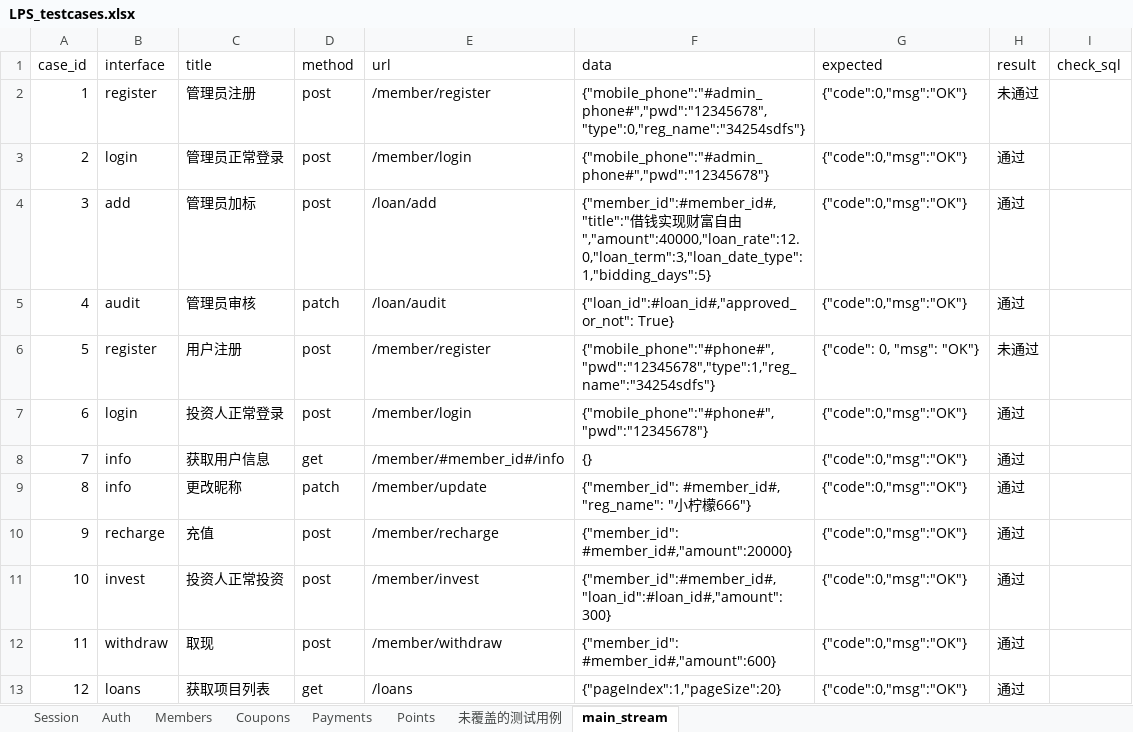
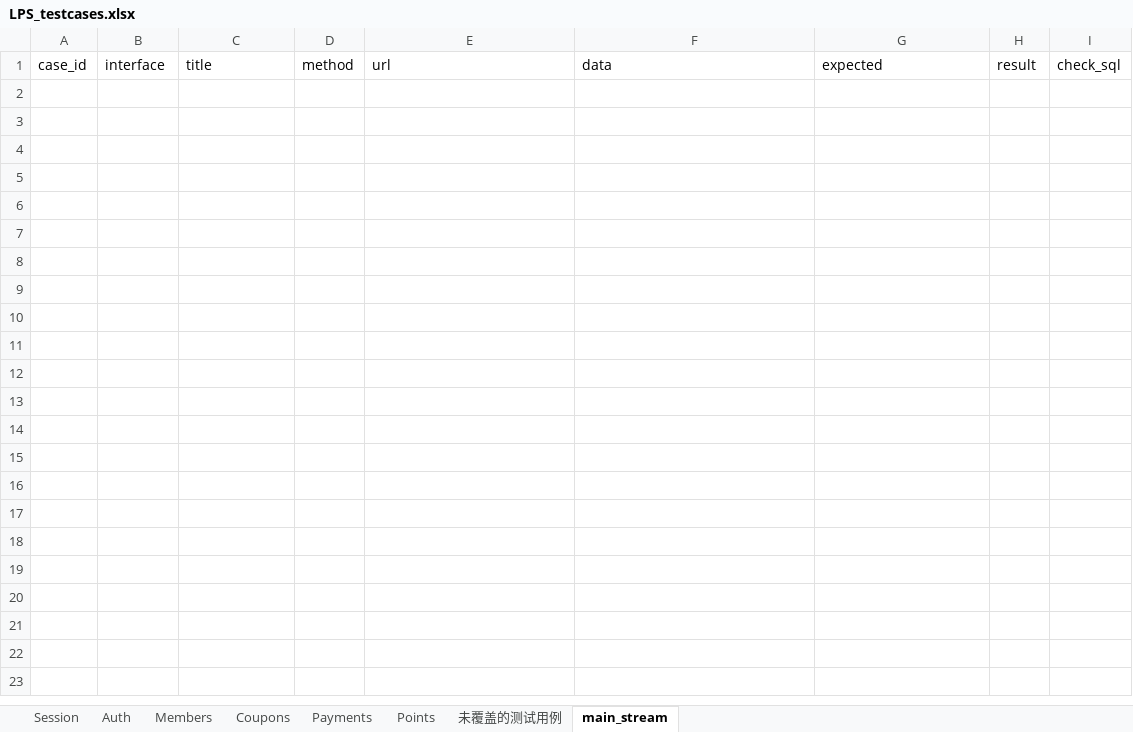
Before and after one commit to Frand-Chen/LPS_Interface_Automation, an Excel workbook: data/LPS_testcases.xlsx, sheet main_stream, drawn as a sheet; values as stored, in another font and other column widths than the file's, no borders; the diff names each change by its address in the sheet, - before the commit and + after, or states it on an @@ line.

```diff
--- a/data/LPS_testcases.xlsx (sheet main_stream)
+++ b/data/LPS_testcases.xlsx (sheet main_stream)
-row 2: 1 | register | 管理员注册 | post | /member/register | {"mobile_phone":"#admin_phone#","pwd":"12345678","type":0,"reg_name":"34254sdfs"} | {"code":0,"msg":"OK"} | 未通过
-row 3: 2 | login | 管理员正常登录 | post | /member/login | {"mobile_phone":"#admin_phone#","pwd":"12345678"} | {"code":0,"msg":"OK"} | 通过
-row 4: 3 | add | 管理员加标 | post | /loan/add | {"member_id":#member_id#,"title":"借钱实现财富自由","amount":40000,"loan_rate":12.0,"loan_term":3,"loan_date_type":1,"bidding_days":5} | {"code":0,"msg":"OK"} | 通过
-row 5: 4 | audit | 管理员审核 | patch | /loan/audit | {"loan_id":#loan_id#,"approved_or_not": True} | {"code":0,"msg":"OK"} | 通过
-row 6: 5 | register | 用户注册 | post | /member/register | {"mobile_phone":"#phone#","pwd":"12345678","type":1,"reg_name":"34254sdfs"} | {"code": 0, "msg": "OK"} | 未通过
-row 7: 6 | login | 投资人正常登录 | post | /member/login | {"mobile_phone":"#phone#","pwd":"12345678"} | {"code":0,"msg":"OK"} | 通过
-row 8: 7 | info | 获取用户信息 | get | /member/#member_id#/info | {} | {"code":0,"msg":"OK"} | 通过
-row 9: 8 | info | 更改昵称 | patch | /member/update | {"member_id": #member_id#, "reg_name": "小柠檬666"} | {"code":0,"msg":"OK"} | 通过
-row 10: 9 | recharge | 充值 | post | /member/recharge | {"member_id": #member_id#,"amount":20000} | {"code":0,"msg":"OK"} | 通过
-row 11: 10 | invest | 投资人正常投资 | post | /member/invest | {"member_id":#member_id#, "loan_id":#loan_id#,"amount":300} | {"code":0,"msg":"OK"} | 通过
-row 12: 11 | withdraw | 取现 | post | /member/withdraw | {"member_id": #member_id#,"amount":600} | {"code":0,"msg":"OK"} | 通过
-row 13: 12 | loans | 获取项目列表 | get | /loans | {"pageIndex":1,"pageSize":20} | {"code":0,"msg":"OK"} | 通过
```
Also changed, not shown: sheet Payments, sheet Points, sheet Members, sheet Session, sheet 未覆盖的测试用例, 8 other files.
